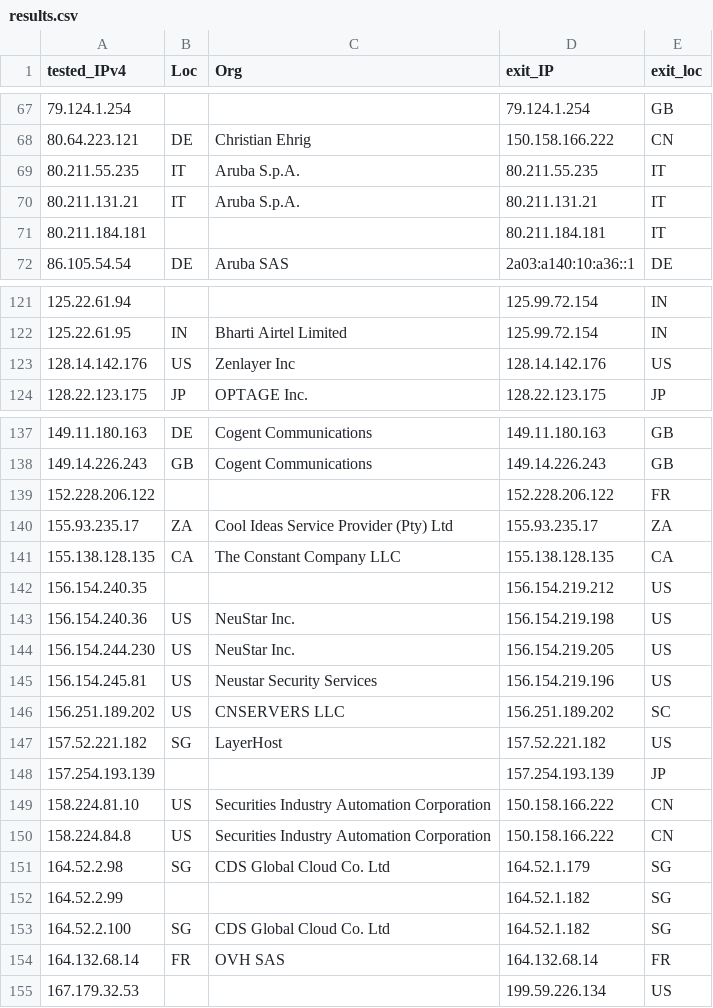
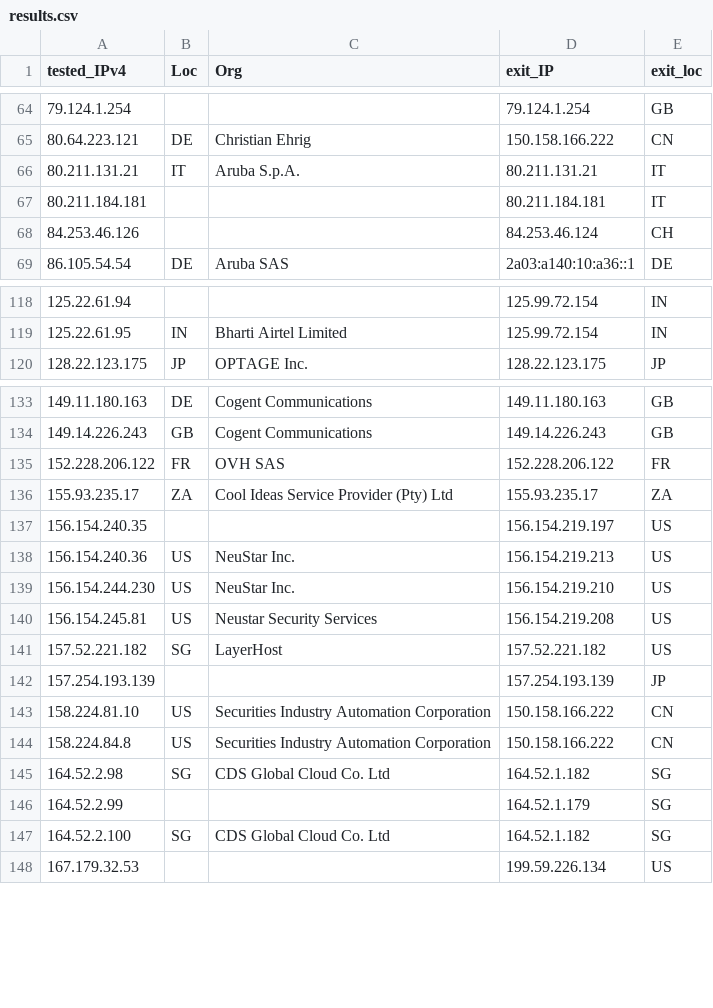
Before and after one commit to Rgb0315/Cloudflare-CDN, a CSV file: results.csv, drawn as a sheet; only a part is shown, gaps mark what is left out; the diff covers the shown part only.

```diff
--- a/results.csv
+++ b/results.csv
@@ -68,5 +65,5 @@ tested_IPv4,Loc,Org,exit_IP,exit_loc
 80.64.223.121,DE,Christian Ehrig,150.158.166.222,CN
-80.211.55.235,IT,Aruba S.p.A.,80.211.55.235,IT
 80.211.131.21,IT,Aruba S.p.A.,80.211.131.21,IT
 80.211.184.181,,,80.211.184.181,IT
+84.253.46.126,,,84.253.46.124,CH
 86.105.54.54,DE,Aruba SAS,2a03:a140:10:a36::1,DE
@@ -122,3 +119,2 @@ tested_IPv4,Loc,Org,exit_IP,exit_loc
 125.22.61.95,IN,Bharti Airtel Limited,125.99.72.154,IN
-128.14.142.176,US,Zenlayer Inc,128.14.142.176,US
 128.22.123.175,JP,OPTAGE Inc.,128.22.123.175,JP
@@ -138,10 +134,8 @@ tested_IPv4,Loc,Org,exit_IP,exit_loc
 149.14.226.243,GB,Cogent Communications,149.14.226.243,GB
-152.228.206.122,,,152.228.206.122,FR
+152.228.206.122,FR,OVH SAS,152.228.206.122,FR
 155.93.235.17,ZA,Cool Ideas Service Provider (Pty) Ltd,155.93.235.17,ZA
-155.138.128.135,CA,The Constant Company  LLC,155.138.128.135,CA
-156.154.240.35,,,156.154.219.212,US
-156.154.240.36,US,NeuStar  Inc.,156.154.219.198,US
-156.154.244.230,US,NeuStar  Inc.,156.154.219.205,US
-156.154.245.81,US,Neustar Security Services,156.154.219.196,US
-156.251.189.202,US,CNSERVERS LLC,156.251.189.202,SC
+156.154.240.35,,,156.154.219.197,US
+156.154.240.36,US,NeuStar  Inc.,156.154.219.213,US
+156.154.244.230,US,NeuStar  Inc.,156.154.219.210,US
+156.154.245.81,US,Neustar Security Services,156.154.219.208,US
 157.52.221.182,SG,LayerHost,157.52.221.182,US
@@ -150,6 +144,5 @@ tested_IPv4,Loc,Org,exit_IP,exit_loc
 158.224.84.8,US,Securities Industry Automation Corporation,150.158.166.222,CN
-164.52.2.98,SG,CDS Global Cloud Co.  Ltd,164.52.1.179,SG
-164.52.2.99,,,164.52.1.182,SG
+164.52.2.98,SG,CDS Global Cloud Co.  Ltd,164.52.1.182,SG
+164.52.2.99,,,164.52.1.179,SG
 164.52.2.100,SG,CDS Global Cloud Co.  Ltd,164.52.1.182,SG
-164.132.68.14,FR,OVH SAS,164.132.68.14,FR
 167.179.32.53,,,199.59.226.134,US
```
Also changed, not shown: 8 added rows, 15 removed rows and 16 edited cells elsewhere in this file.
